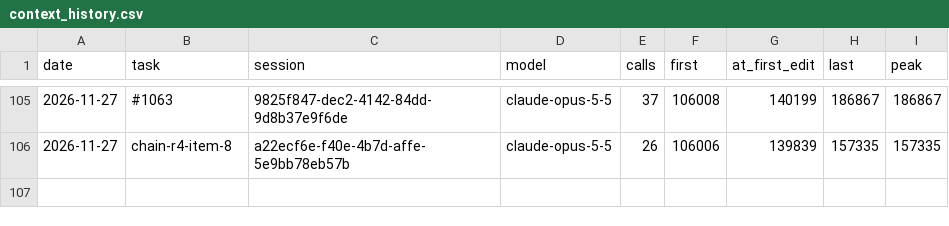
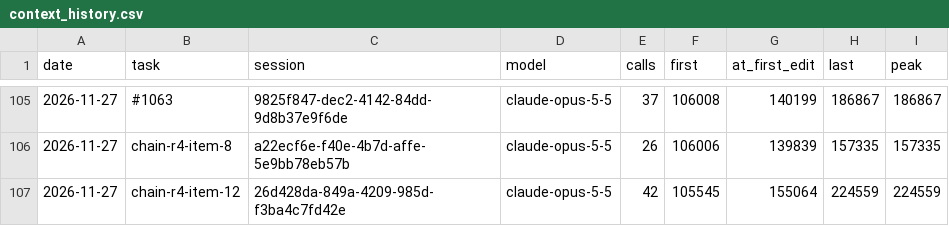
Before and after one commit to Maeximilion/Maex-Voice-Agent, a CSV file: docs/metrics/context_history.csv, drawn as a sheet; only a part is shown, gaps mark what is left out; the diff names each change by its address in the sheet, - before the commit and + after, or states it on an @@ line.

```diff
--- a/docs/metrics/context_history.csv
+++ b/docs/metrics/context_history.csv
+row 107: 2026-11-27 | chain-r4-item-12 | 26d428da-849a-4209-985d-f3ba4c7fd42e | claude-opus-5-5 | 42 | 105545 | 155064 | 224559 | 224559
```
Also changed, not shown: docs/metrics/routing_history.csv, 3 other files.
